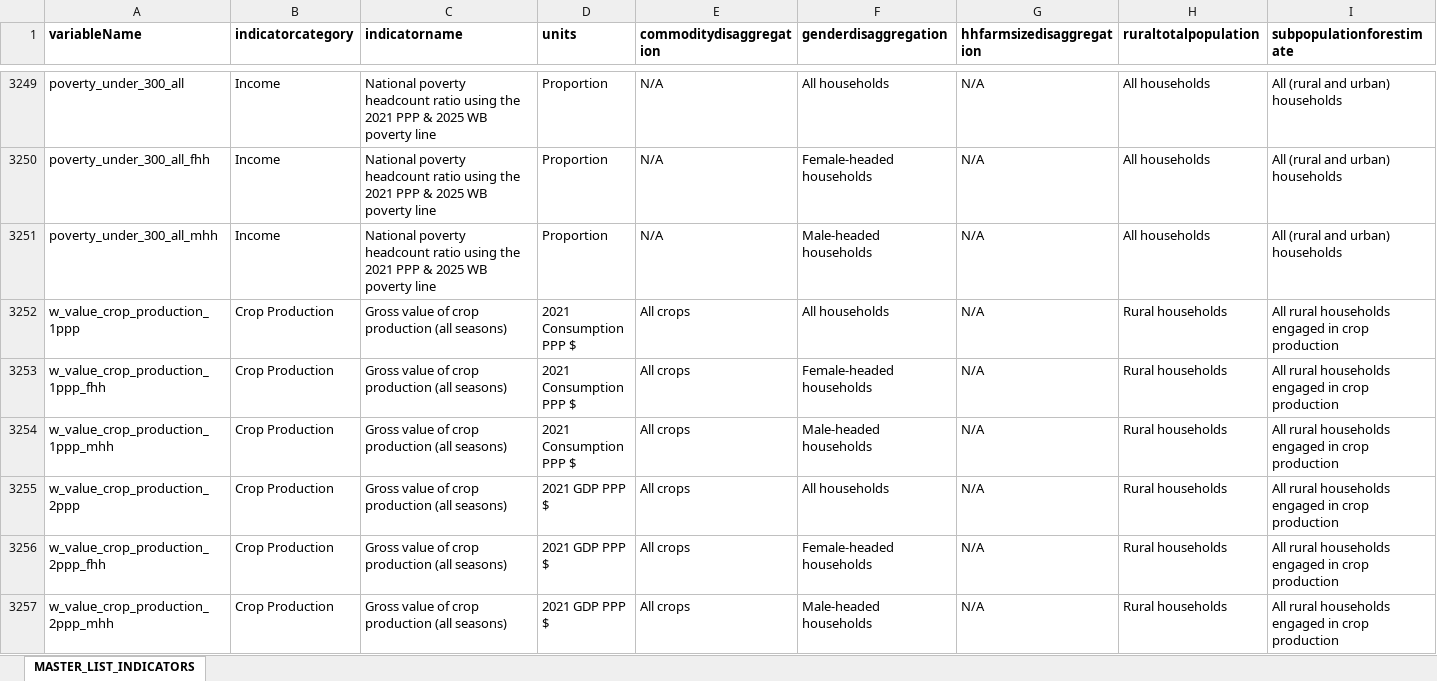
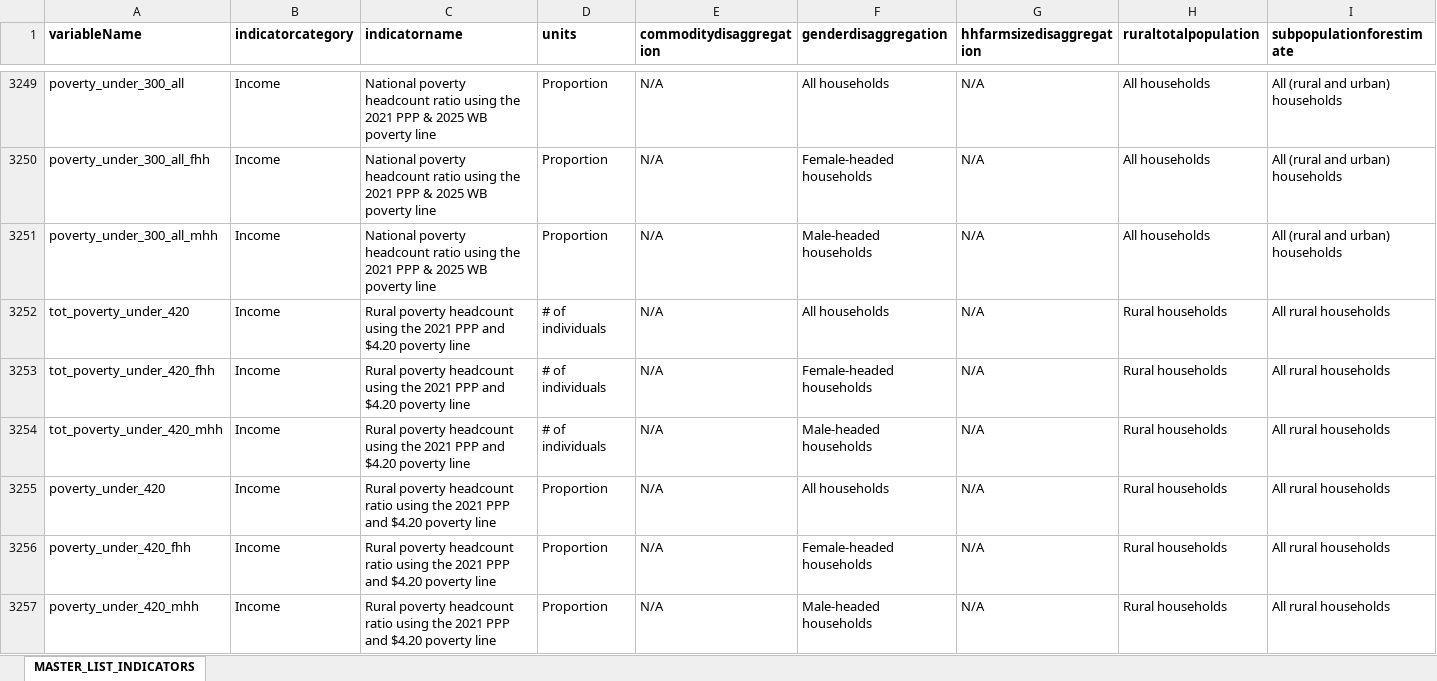
Before and after one commit to EvansSchoolPolicyAnalysisAndResearch/LSMS-Agricultural-Indicators-Code, an Excel workbook: _Summary_statistics/EPAR_UW_335_master_list_indicators.xlsx, sheet MASTER_LIST_INDICATORS, drawn as a sheet; only a part is shown, gaps mark what is left out; the shorter side is filled out with more unchanged rows; values as stored, in another font and other column widths than the file's, no borders; rows hold the shown columns only; the diff covers the shown part only; the diff names each change by its address in the sheet, - before the commit and + after, or states it on an @@ line.

Commit message:
Education Update (#661)
* Added MPI education + hh_head education and 4.20 PPP poverty line to last waves of each country, fixed gender assignment bug in Ethiopia W5, replaced ward/village/ea codes in TZA W5 using cluster ID due to large number of missing values.

```diff
--- a/_Summary_statistics/EPAR_UW_335_master_list_indicators.xlsx (sheet MASTER_LIST_INDICATORS)
+++ b/_Summary_statistics/EPAR_UW_335_master_list_indicators.xlsx (sheet MASTER_LIST_INDICATORS)
+row 3252: tot_poverty_under_420 | Income | Rural poverty headcount using the 2021 PPP and $4.20 poverty line | # of individuals | N/A | All households | N/A | Rural households | All rural households
+row 3253: tot_poverty_under_420_fhh | Income | Rural poverty headcount using the 2021 PPP and $4.20 poverty line | # of individuals | N/A | Female-headed households | N/A | Rural households | All rural households
+row 3254: tot_poverty_under_420_mhh | Income | Rural poverty headcount using the 2021 PPP and $4.20 poverty line | # of individuals | N/A | Male-headed households | N/A | Rural households | All rural households
+row 3255: poverty_under_420 | Income | Rural poverty headcount ratio using the 2021 PPP and $4.20 poverty line | Proportion | N/A | All households | N/A | Rural households | All rural households
+row 3256: poverty_under_420_fhh | Income | Rural poverty headcount ratio using the 2021 PPP and $4.20 poverty line | Proportion | N/A | Female-headed households | N/A | Rural households | All rural households
+row 3257: poverty_under_420_mhh | Income | Rural poverty headcount ratio using the 2021 PPP and $4.20 poverty line | Proportion | N/A | Male-headed households | N/A | Rural households | All rural households
```
Also changed, not shown: 6 added rows elsewhere in this sheet, 6 other files.
